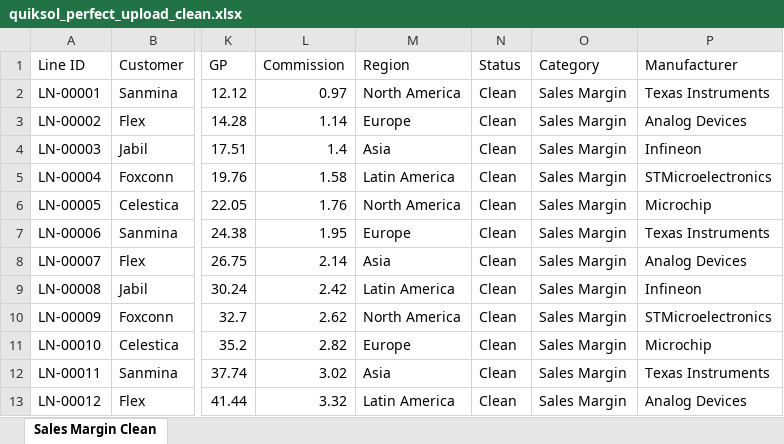
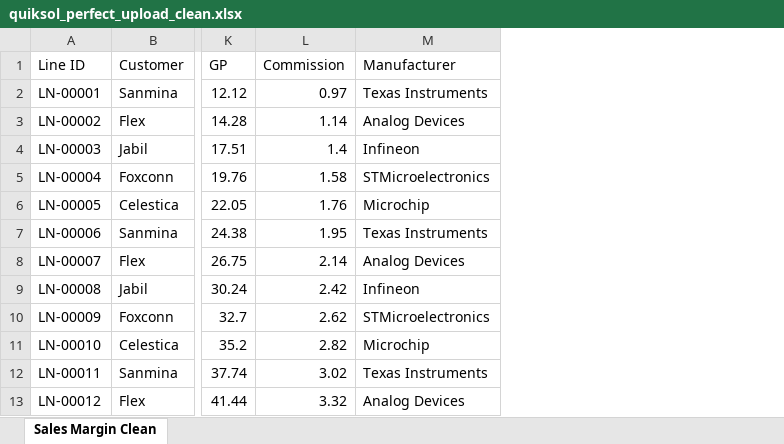
Before and after one commit to sebastiannn1110-dotcom/quick-sol, an Excel workbook: test-files/quiksol_perfect_upload_clean.xlsx, sheet Sales Margin Clean, drawn as a sheet; only a part is shown, gaps mark what is left out; values as stored, in another font and other column widths than the file's, no borders; the diff names each change by its address in the sheet, - before the commit and + after, or states it on an @@ line.

Commit message:
Fix false import errors for extra Excel columns

```diff
--- a/test-files/quiksol_perfect_upload_clean.xlsx (sheet Sales Margin Clean)
+++ b/test-files/quiksol_perfect_upload_clean.xlsx (sheet Sales Margin Clean)
-column M (Region), rows 2-13: North America | Europe | Asia | Latin America | North America | Europe | Asia | Latin America | North America | Europe | Asia | Latin America
-column N (Status), rows 2-13: all Clean
-column O (Category), rows 2-13: all Sales Margin
```
Also changed, not shown: 6 other files.
